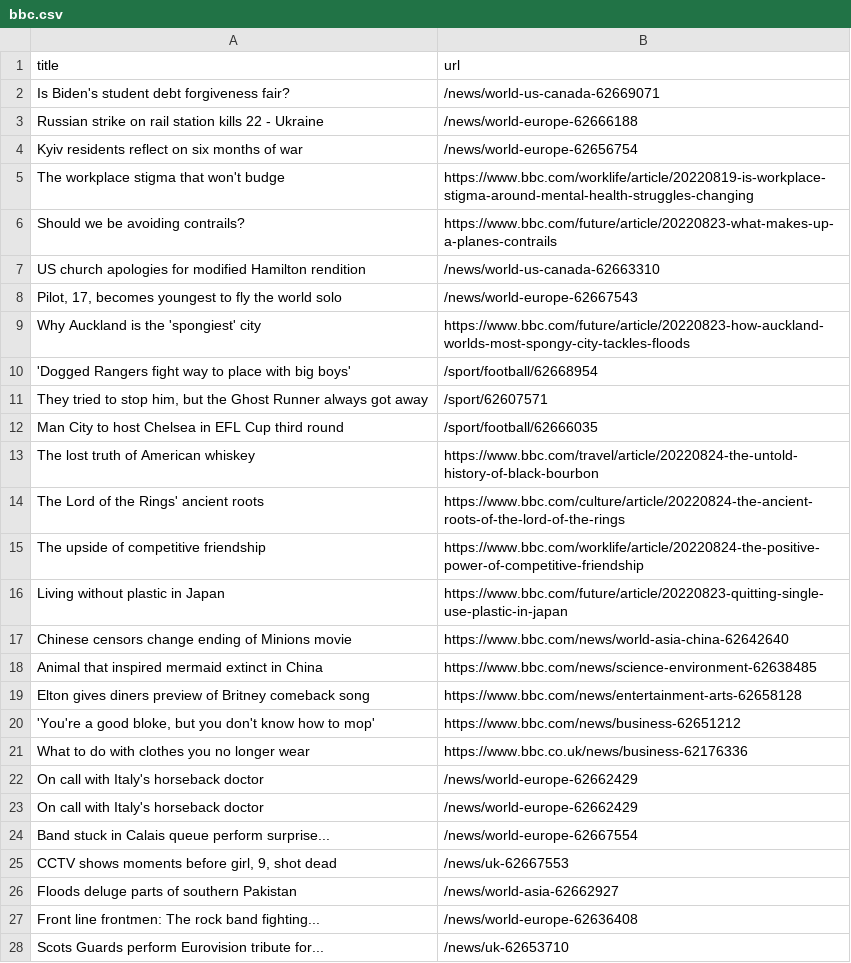
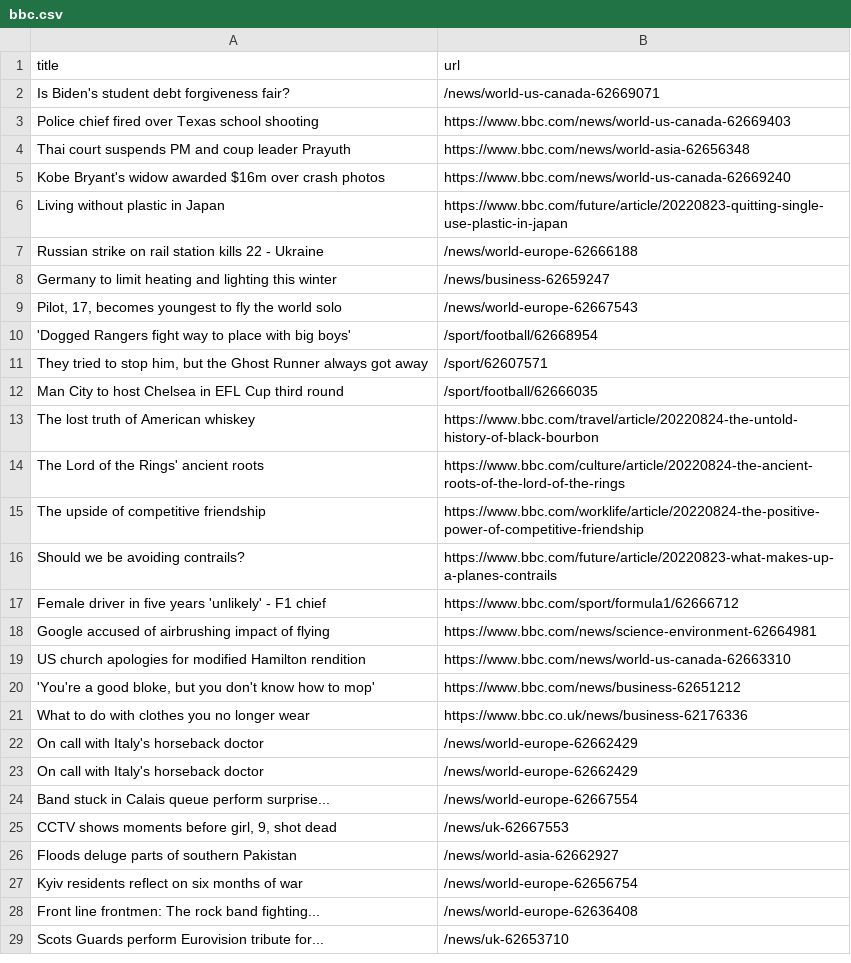
Before and after one commit to vlsachdev/automatic-scraper-bbc, a CSV file: bbc.csv, drawn as a sheet; only a part is shown.

```diff
--- a/bbc.csv
+++ b/bbc.csv
@@ -2,9 +2,9 @@ title,url
 Is Biden's student debt forgiveness fair?,/news/world-us-canada-62669071
+Police chief fired over Texas school shooting,https://www.bbc.com/news/world-us-canada-62669403
+Thai court suspends PM and coup leader Prayuth,https://www.bbc.com/news/world-asia-62656348
+Kobe Bryant's widow awarded $16m over crash photos,https://www.bbc.com/news/world-us-canada-62669240
+Living without plastic in Japan,https://www.bbc.com/future/article/20220823-quitting-single-use-plastic-in-japan
 Russian strike on rail station kills 22 - Ukraine,/news/world-europe-62666188
-Kyiv residents reflect on six months of war,/news/world-europe-62656754
-The workplace stigma that won't budge,https://www.bbc.com/worklife/article/20220819-is-workplace-stigma-around-mental-health-struggles-changing
-Should we be avoiding contrails?,https://www.bbc.com/future/article/20220823-what-makes-up-a-planes-contrails
-US church apologies for modified Hamilton rendition,/news/world-us-canada-62663310
+Germany to limit heating and lighting this winter,/news/business-62659247
 "Pilot, 17, becomes youngest to fly the world solo",/news/world-europe-62667543
-Why Auckland is the 'spongiest' city,https://www.bbc.com/future/article/20220823-how-auckland-worlds-most-spongy-city-tackles-floods
 'Dogged Rangers fight way to place with big boys',/sport/football/62668954
@@ -15,6 +15,6 @@ The Lord of the Rings' ancient roots,https://www.bbc.com/culture/article/2022082
 The upside of competitive friendship,https://www.bbc.com/worklife/article/20220824-the-positive-power-of-competitive-friendship
-Living without plastic in Japan,https://www.bbc.com/future/article/20220823-quitting-single-use-plastic-in-japan
-Chinese censors change ending of Minions movie,https://www.bbc.com/news/world-asia-china-62642640
-Animal that inspired mermaid extinct in China,https://www.bbc.com/news/science-environment-62638485
-Elton gives diners preview of Britney comeback song,https://www.bbc.com/news/entertainment-arts-62658128
+Should we be avoiding contrails?,https://www.bbc.com/future/article/20220823-what-makes-up-a-planes-contrails
+Female driver in five years 'unlikely' - F1 chief,https://www.bbc.com/sport/formula1/62666712
+Google accused of airbrushing impact of flying,https://www.bbc.com/news/science-environment-62664981
+US church apologies for modified Hamilton rendition,https://www.bbc.com/news/world-us-canada-62663310
 "'You're a good bloke, but you don't know how to mop'",https://www.bbc.com/news/business-62651212
@@ -26,2 +26,3 @@ Band stuck in Calais queue perform surprise...,/news/world-europe-62667554
 Floods deluge parts of southern Pakistan,/news/world-asia-62662927
+Kyiv residents reflect on six months of war,/news/world-europe-62656754
 Front line frontmen: The rock band fighting...,/news/world-europe-62636408
```
